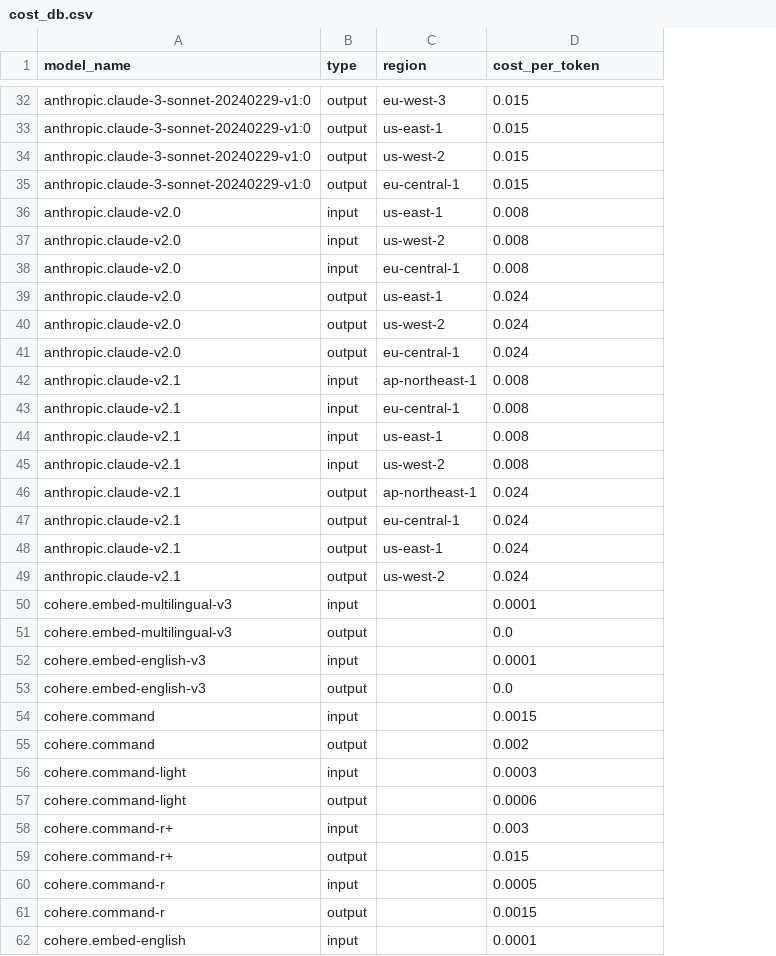
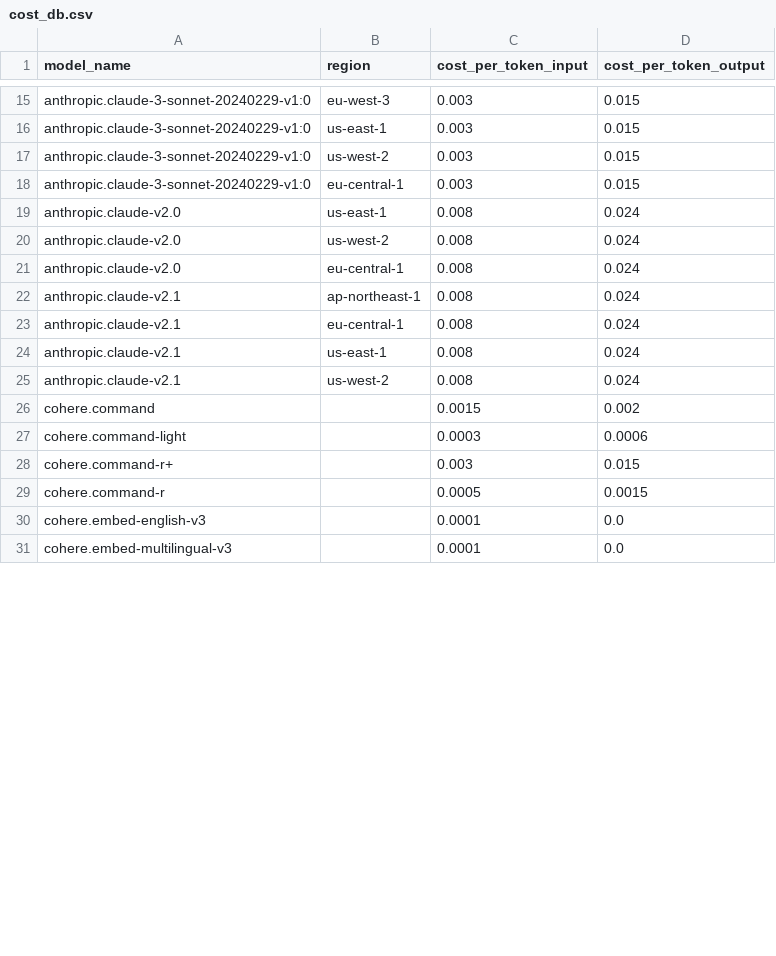
Before and after one commit to aws-samples/llm-gateway, a CSV file: lambdas/gateway/api/data/cost_db.csv, drawn as a sheet; only a part is shown, gaps mark what is left out; removed rows and columns are numbered as before the commit, all else as after; the diff covers the shown part only; the diff names each change by its address in the sheet, - before the commit and + after, or states it on an @@ line.

Commit message:
simplify cost csv file. Make ecs dockerfile the default. Fix a log bug

```diff
--- a/lambdas/gateway/api/data/cost_db.csv
+++ b/lambdas/gateway/api/data/cost_db.csv
-column B (type), rows 32-35: all output; rows 39-41: all output; rows 46-49: all output; row 51: output
+column C (cost_per_token_input), rows 15-25: 0.003 | 0.003 | 0.003 | 0.003 | 0.008 | 0.008 | 0.008 | 0.008 | 0.008 | 0.008 | 0.008; row 31: 0.0001
-D1: cost_per_token
+D1: cost_per_token_output
-row 36: anthropic.claude-v2.0 | input | us-east-1 | 0.008
-row 37: anthropic.claude-v2.0 | input | us-west-2 | 0.008
-row 38: anthropic.claude-v2.0 | input | eu-central-1 | 0.008
-row 42: anthropic.claude-v2.1 | input | ap-northeast-1 | 0.008
-row 43: anthropic.claude-v2.1 | input | eu-central-1 | 0.008
-row 44: anthropic.claude-v2.1 | input | us-east-1 | 0.008
-row 45: anthropic.claude-v2.1 | input | us-west-2 | 0.008
-row 50: cohere.embed-multilingual-v3 | input |  | 0.0001
@@ row 55 moved to row 26: cohere.command @@
@@ row 57 moved to row 27: cohere.command-light @@
@@ row 59 moved to row 28: cohere.command-r+ @@
@@ row 61 moved to row 29: cohere.command-r @@
@@ row 53 moved to row 30: cohere.embed-english-v3 @@
-row 52: cohere.embed-english-v3 | input |  | 0.0001
-row 54: cohere.command | input |  | 0.0015
-row 56: cohere.command-light | input |  | 0.0003
-row 58: cohere.command-r+ | input |  | 0.003
-row 60: cohere.command-r | input |  | 0.0005
-row 62: cohere.embed-english | input |  | 0.0001
```
Also changed, not shown: 27 removed rows elsewhere in this file, 7 other files.
